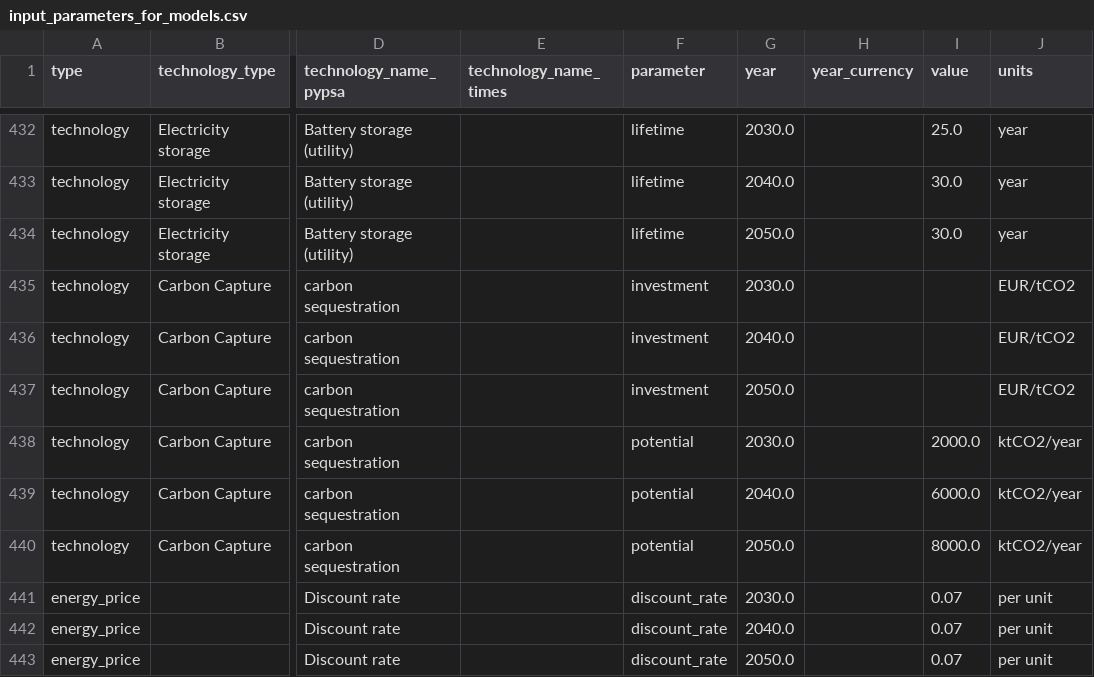
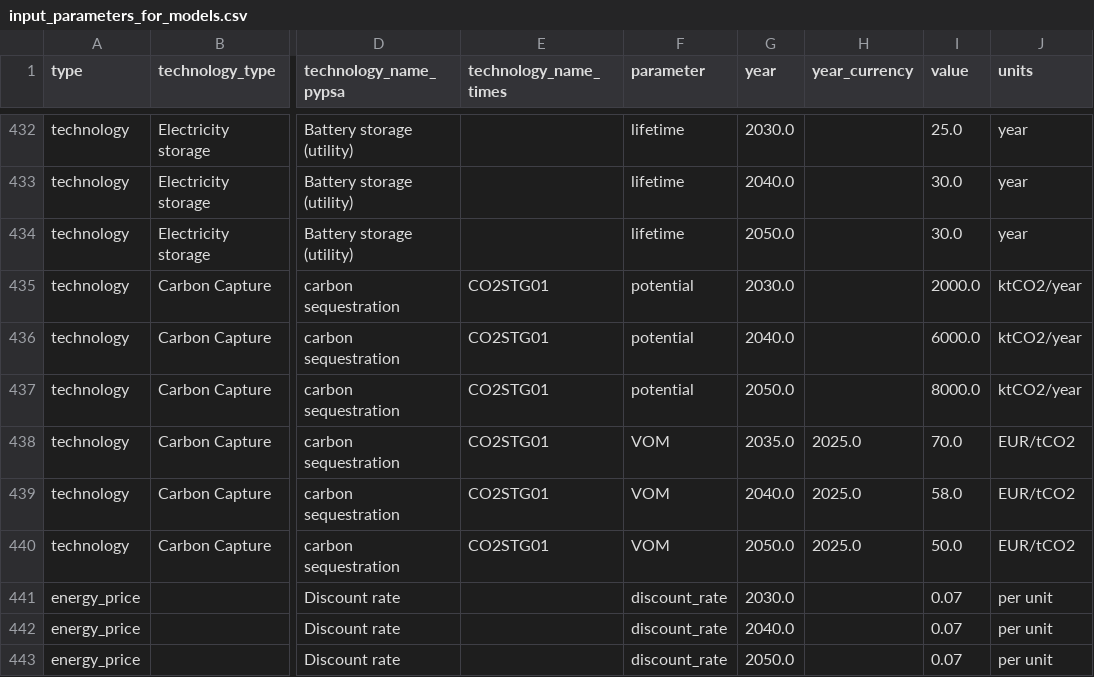
Before and after one commit to IntSusEnergySystems/pypsa-wal, a CSV file: config/input_parameters_for_models.csv, drawn as a sheet; only a part is shown, gaps mark what is left out; the diff names each change by its address in the sheet, - before the commit and + after, or states it on an @@ line.

Commit message:
Add CO2 sequestration VOM and TIMES process name
- carbon sequestration: replace the empty investment rows with VOM costs
  of 70 / 58 / 50 EUR2025/tCO2 for 2035 / 2040 / 2050
- set technology_name_times to CO2STG01 on all sequestration rows

```diff
--- a/config/input_parameters_for_models.csv
+++ b/config/input_parameters_for_models.csv
-E435:E440 (technology_name_times): (empty)
+E435:E440 (technology_name_times): CO2STG01
-F435:F437 (parameter): investment
+F435:F437 (parameter): potential
-I435 (value): (empty)
+I435 (value): 2000.0
-J435:J437 (units): EUR/tCO2
+J435:J437 (units): ktCO2/year
-I436 (value): (empty)
+I436 (value): 6000.0
-I437 (value): (empty)
+I437 (value): 8000.0
-F438:F440 (parameter): potential
+F438:F440 (parameter): VOM
-G438 (year): 2030.0
+G438 (year): 2035.0
-H438:H440 (year_currency): (empty)
+H438:H440 (year_currency): 2025.0
-I438 (value): 2000.0
+I438 (value): 70.0
-J438:J440 (units): ktCO2/year
+J438:J440 (units): EUR/tCO2
-I439 (value): 6000.0
+I439 (value): 58.0
-I440 (value): 8000.0
+I440 (value): 50.0
```
